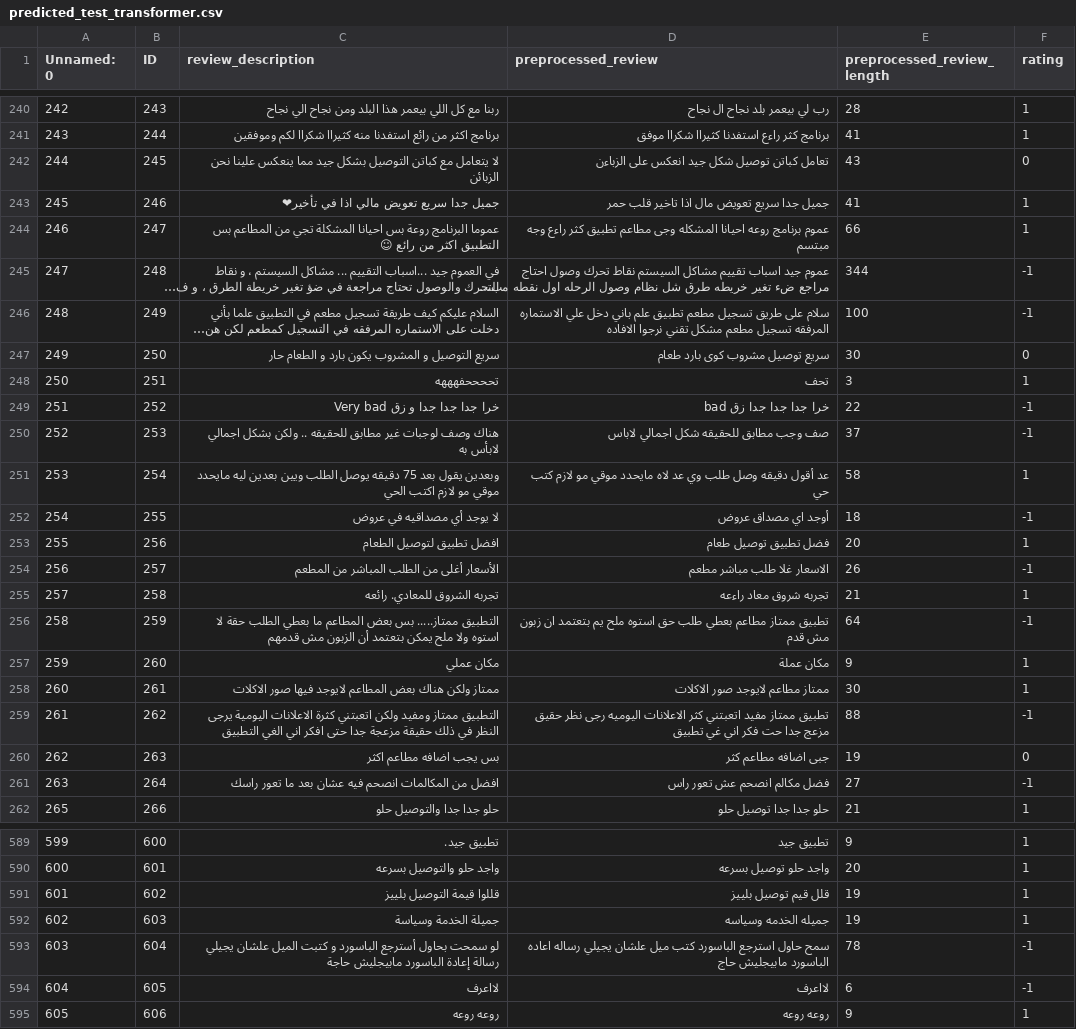
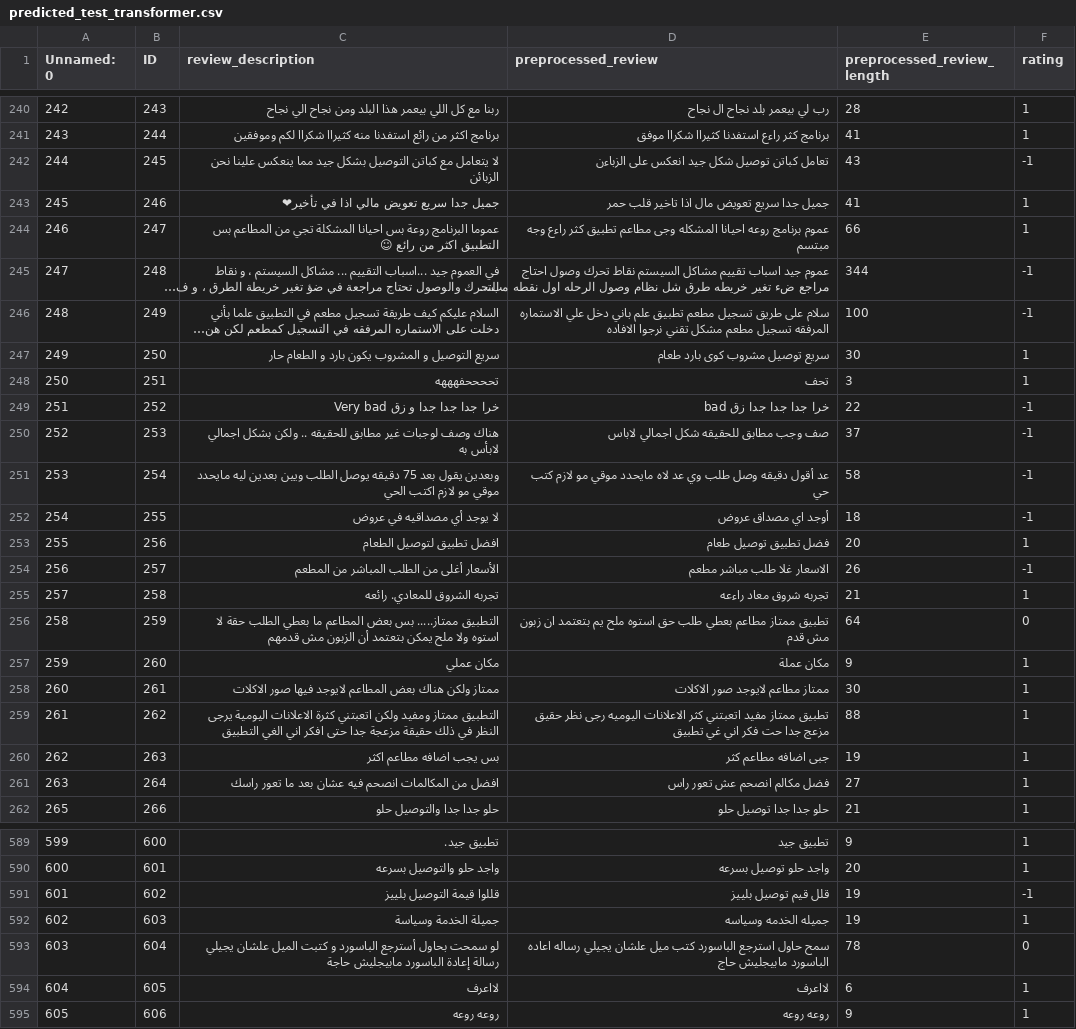
Before and after one commit to Omar-Yasser/arabic-sentiment-analysis, a CSV file: predicted_test_transformer.csv, drawn as a sheet; only a part is shown, gaps mark what is left out; long unchanged cells end in …; the diff covers the shown part only; the diff names each change by its address in the sheet, - before the commit and + after, or states it on an @@ line.

```diff
--- a/predicted_test_transformer.csv
+++ b/predicted_test_transformer.csv
-F242 (rating): 0
+F242 (rating): -1
-F247 (rating): 0
+F247 (rating): 1
-F251 (rating): 1
+F251 (rating): -1
-F256 (rating): -1
+F256 (rating): 0
-F259 (rating): -1
+F259 (rating): 1
-F260 (rating): 0
+F260 (rating): 1
-F261 (rating): -1
+F261 (rating): 1
-F591 (rating): 1
+F591 (rating): -1
-F593 (rating): -1
+F593 (rating): 0
-F594 (rating): -1
+F594 (rating): 1
```
Also changed, not shown: 126 edited cells elsewhere in this file, 2 other files.
